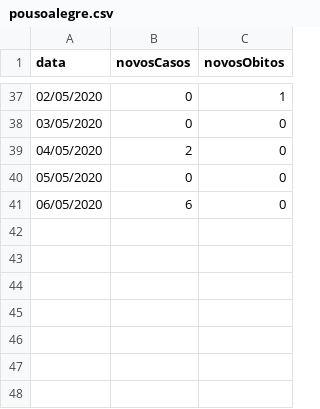
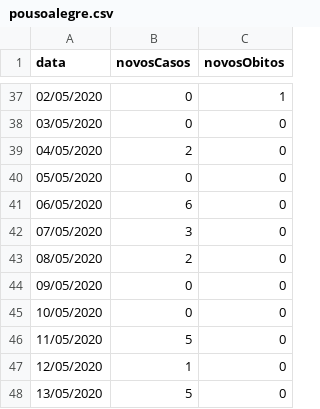
Before and after one commit to rodrigo-rufino/coronavirus-casos, a CSV file: data/pousoalegre.csv, drawn as a sheet; only a part is shown, gaps mark what is left out; the diff names each change by its address in the sheet, - before the commit and + after, or states it on an @@ line.

Commit message:
updating cases 13/05/2020

```diff
--- a/data/pousoalegre.csv
+++ b/data/pousoalegre.csv
+row 42: 07/05/2020 | 3 | 0
+row 43: 08/05/2020 | 2 | 0
+row 44: 09/05/2020 | 0 | 0
+row 45: 10/05/2020 | 0 | 0
+row 46: 11/05/2020 | 5 | 0
+row 47: 12/05/2020 | 1 | 0
+row 48: 13/05/2020 | 5 | 0
```
